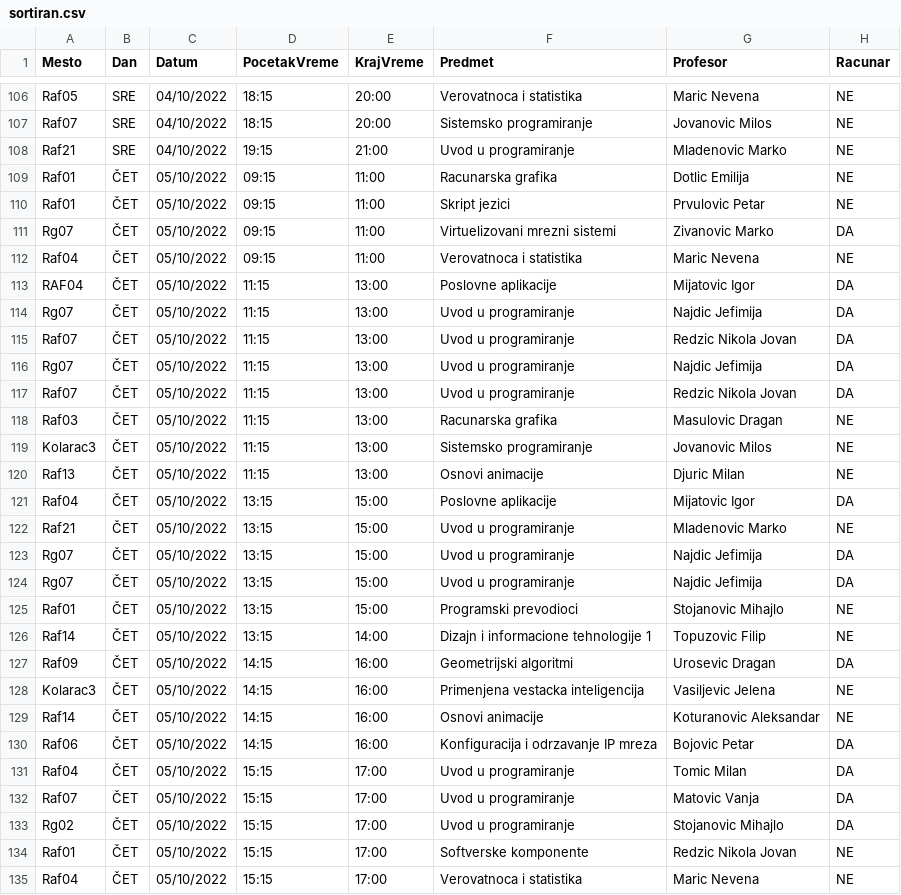
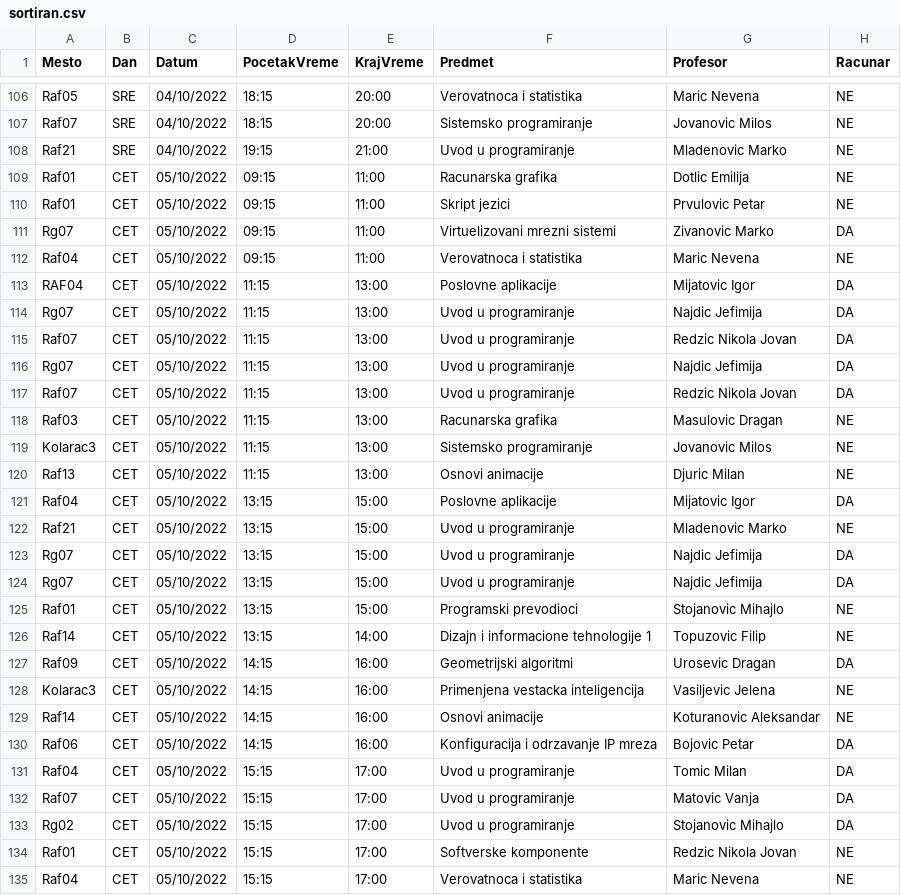
Before and after one commit to Milki19/raspored_smilic_acumic, a CSV file: raspored_stefan_aleksandar_test/resursi/sortiran.csv, drawn as a sheet; only a part is shown, gaps mark what is left out; the diff covers the shown part only.

```diff
--- a/raspored_stefan_aleksandar_test/resursi/sortiran.csv
+++ b/raspored_stefan_aleksandar_test/resursi/sortiran.csv
@@ -108,28 +108,28 @@ Mesto,Dan,Datum,PocetakVreme,KrajVreme,Predmet,Profesor,Racunar
 "Raf21","SRE","04/10/2022","19:15","21:00","Uvod u programiranje","Mladenovic Marko","NE"
-"Raf01","ČET","05/10/2022","09:15","11:00","Racunarska grafika","Dotlic Emilija","NE"
-"Raf01","ČET","05/10/2022","09:15","11:00","Skript jezici","Prvulovic Petar","NE"
-"Rg07","ČET","05/10/2022","09:15","11:00","Virtuelizovani mrezni sistemi","Zivanovic Marko","DA"
-"Raf04","ČET","05/10/2022","09:15","11:00","Verovatnoca i statistika","Maric Nevena","NE"
-"RAF04","ČET","05/10/2022","11:15","13:00","Poslovne aplikacije","Mijatovic Igor","DA"
-"Rg07","ČET","05/10/2022","11:15","13:00","Uvod u programiranje","Najdic Jefimija","DA"
-"Raf07","ČET","05/10/2022","11:15","13:00","Uvod u programiranje","Redzic Nikola Jovan","DA"
-"Rg07","ČET","05/10/2022","11:15","13:00","Uvod u programiranje","Najdic Jefimija","DA"
-"Raf07","ČET","05/10/2022","11:15","13:00","Uvod u programiranje","Redzic Nikola Jovan","DA"
-"Raf03","ČET","05/10/2022","11:15","13:00","Racunarska grafika","Masulovic Dragan","NE"
-"Kolarac3","ČET","05/10/2022","11:15","13:00","Sistemsko programiranje","Jovanovic Milos","NE"
-"Raf13","ČET","05/10/2022","11:15","13:00","Osnovi animacije","Djuric Milan","NE"
-"Raf04","ČET","05/10/2022","13:15","15:00","Poslovne aplikacije","Mijatovic Igor","DA"
-"Raf21","ČET","05/10/2022","13:15","15:00","Uvod u programiranje","Mladenovic Marko","NE"
-"Rg07","ČET","05/10/2022","13:15","15:00","Uvod u programiranje","Najdic Jefimija","DA"
-"Rg07","ČET","05/10/2022","13:15","15:00","Uvod u programiranje","Najdic Jefimija","DA"
-"Raf01","ČET","05/10/2022","13:15","15:00","Programski prevodioci","Stojanovic Mihajlo","NE"
-"Raf14","ČET","05/10/2022","13:15","14:00","Dizajn i informacione tehnologije 1","Topuzovic Filip","NE"
-"Raf09","ČET","05/10/2022","14:15","16:00","Geometrijski algoritmi","Urosevic Dragan","DA"
-"Kolarac3","ČET","05/10/2022","14:15","16:00","Primenjena vestacka inteligencija","Vasiljevic Jelena","NE"
-"Raf14","ČET","05/10/2022","14:15","16:00","Osnovi animacije","Koturanovic Aleksandar","NE"
-"Raf06","ČET","05/10/2022","14:15","16:00","Konfiguracija i odrzavanje IP mreza","Bojovic Petar","DA"
-"Raf04","ČET","05/10/2022","15:15","17:00","Uvod u programiranje","Tomic Milan","DA"
-"Raf07","ČET","05/10/2022","15:15","17:00","Uvod u programiranje","Matovic Vanja","DA"
-"Rg02","ČET","05/10/2022","15:15","17:00","Uvod u programiranje","Stojanovic Mihajlo","DA"
-"Raf01","ČET","05/10/2022","15:15","17:00","Softverske komponente","Redzic Nikola Jovan","NE"
-"Raf04","ČET","05/10/2022","15:15","17:00","Verovatnoca i statistika","Maric Nevena","NE"
+"Raf01","CET","05/10/2022","09:15","11:00","Racunarska grafika","Dotlic Emilija","NE"
+"Raf01","CET","05/10/2022","09:15","11:00","Skript jezici","Prvulovic Petar","NE"
+"Rg07","CET","05/10/2022","09:15","11:00","Virtuelizovani mrezni sistemi","Zivanovic Marko","DA"
+"Raf04","CET","05/10/2022","09:15","11:00","Verovatnoca i statistika","Maric Nevena","NE"
+"RAF04","CET","05/10/2022","11:15","13:00","Poslovne aplikacije","Mijatovic Igor","DA"
+"Rg07","CET","05/10/2022","11:15","13:00","Uvod u programiranje","Najdic Jefimija","DA"
+"Raf07","CET","05/10/2022","11:15","13:00","Uvod u programiranje","Redzic Nikola Jovan","DA"
+"Rg07","CET","05/10/2022","11:15","13:00","Uvod u programiranje","Najdic Jefimija","DA"
+"Raf07","CET","05/10/2022","11:15","13:00","Uvod u programiranje","Redzic Nikola Jovan","DA"
+"Raf03","CET","05/10/2022","11:15","13:00","Racunarska grafika","Masulovic Dragan","NE"
+"Kolarac3","CET","05/10/2022","11:15","13:00","Sistemsko programiranje","Jovanovic Milos","NE"
+"Raf13","CET","05/10/2022","11:15","13:00","Osnovi animacije","Djuric Milan","NE"
+"Raf04","CET","05/10/2022","13:15","15:00","Poslovne aplikacije","Mijatovic Igor","DA"
+"Raf21","CET","05/10/2022","13:15","15:00","Uvod u programiranje","Mladenovic Marko","NE"
+"Rg07","CET","05/10/2022","13:15","15:00","Uvod u programiranje","Najdic Jefimija","DA"
+"Rg07","CET","05/10/2022","13:15","15:00","Uvod u programiranje","Najdic Jefimija","DA"
+"Raf01","CET","05/10/2022","13:15","15:00","Programski prevodioci","Stojanovic Mihajlo","NE"
+"Raf14","CET","05/10/2022","13:15","14:00","Dizajn i informacione tehnologije 1","Topuzovic Filip","NE"
+"Raf09","CET","05/10/2022","14:15","16:00","Geometrijski algoritmi","Urosevic Dragan","DA"
+"Kolarac3","CET","05/10/2022","14:15","16:00","Primenjena vestacka inteligencija","Vasiljevic Jelena","NE"
+"Raf14","CET","05/10/2022","14:15","16:00","Osnovi animacije","Koturanovic Aleksandar","NE"
+"Raf06","CET","05/10/2022","14:15","16:00","Konfiguracija i odrzavanje IP mreza","Bojovic Petar","DA"
+"Raf04","CET","05/10/2022","15:15","17:00","Uvod u programiranje","Tomic Milan","DA"
+"Raf07","CET","05/10/2022","15:15","17:00","Uvod u programiranje","Matovic Vanja","DA"
+"Rg02","CET","05/10/2022","15:15","17:00","Uvod u programiranje","Stojanovic Mihajlo","DA"
+"Raf01","CET","05/10/2022","15:15","17:00","Softverske komponente","Redzic Nikola Jovan","NE"
+"Raf04","CET","05/10/2022","15:15","17:00","Verovatnoca i statistika","Maric Nevena","NE"
```
Also changed, not shown: 10 edited cells elsewhere in this file, 6 other files.
